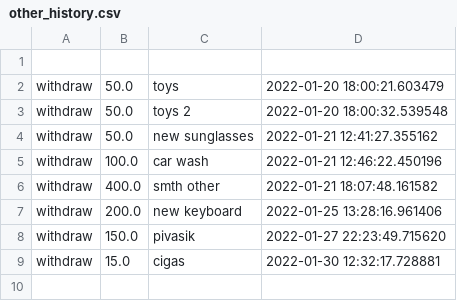
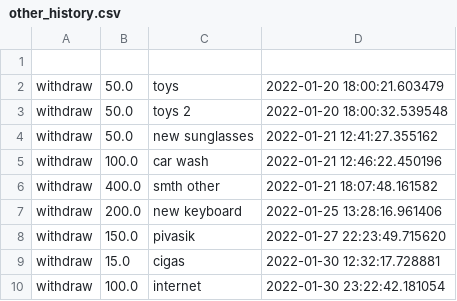
Before and after one commit to Clamator/tkinter, a CSV file: wallet_project/categories/other_history.csv, drawn as a sheet.

```diff
--- a/wallet_project/categories/other_history.csv
+++ b/wallet_project/categories/other_history.csv
@@ -9 +9,2 @@ withdraw,150.0,pivasik,2022-01-27 22:23:49.715620
 withdraw,15.0,cigas,2022-01-30 12:32:17.728881
+withdraw,100.0,internet,2022-01-30 23:22:42.181054
```
Also changed, not shown: wallet_project/categories/common_history.csv, wallet_project/categories/transport_history.csv, 9 other files.
